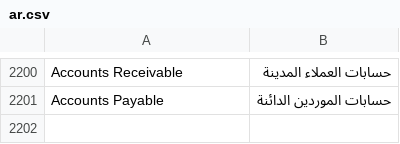
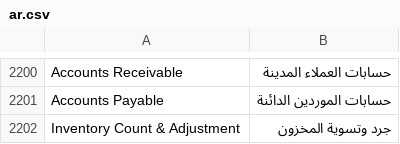
Before and after one commit to alaalsalam/POSNext, a CSV file: pos_next/translations/ar.csv, drawn as a sheet; only a part is shown, gaps mark what is left out; the diff names each change by its address in the sheet, - before the commit and + after, or states it on an @@ line.

Commit message:
feat(pos): expose inventory adjustment

```diff
--- a/pos_next/translations/ar.csv
+++ b/pos_next/translations/ar.csv
+row 2202: Inventory Count & Adjustment | جرد وتسوية المخزون
```
Also changed, not shown: 3 other files.
